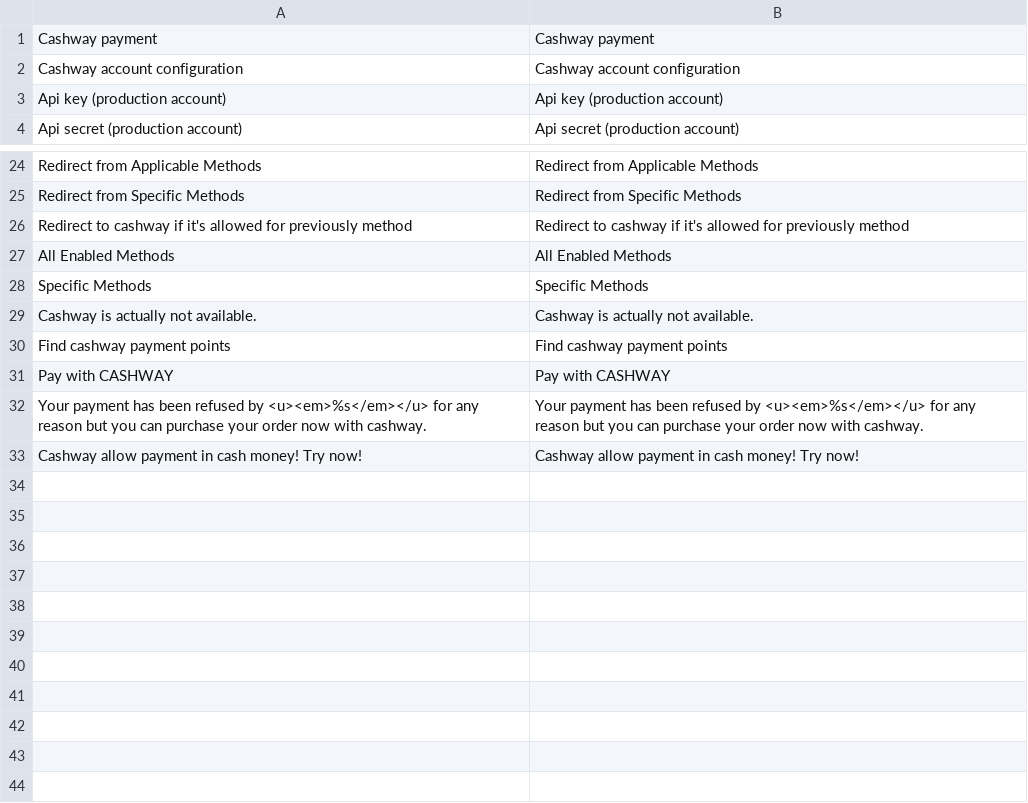
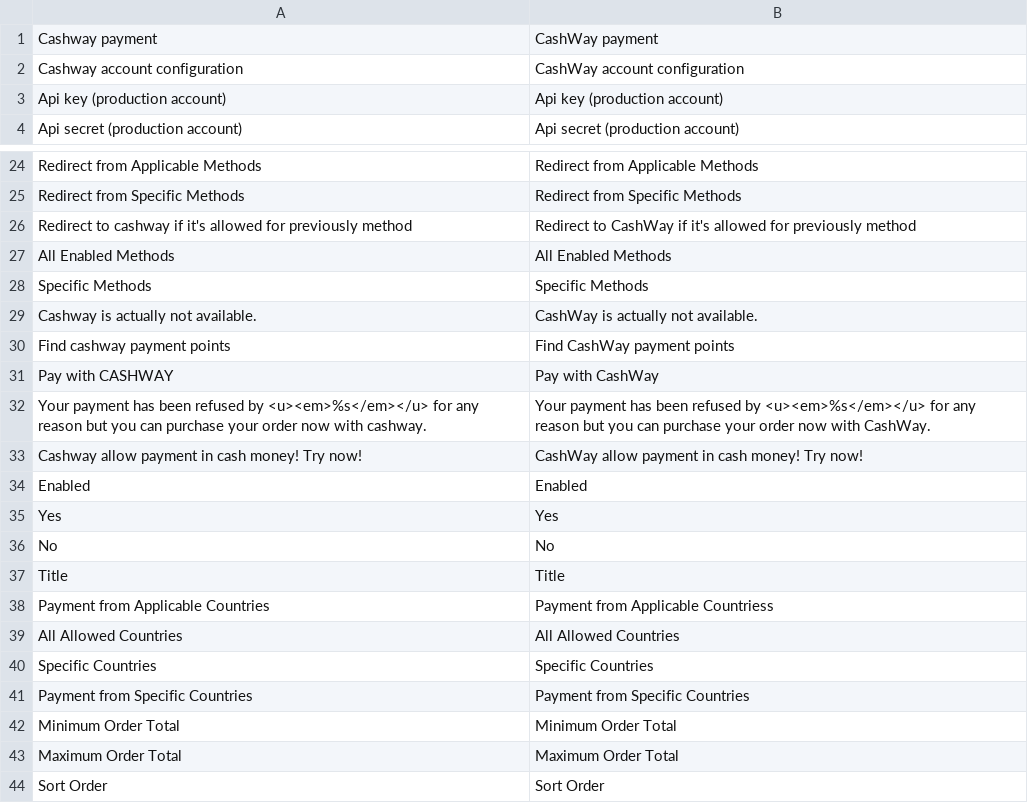
Before and after one commit to vAugagneur/plugins, a CSV file: src/magento/app/locale/en_US/Sirateck_Cashway.csv, drawn as a sheet; only a part is shown, gaps mark what is left out; the diff covers the shown part only.

```diff
--- a/src/magento/app/locale/en_US/Sirateck_Cashway.csv
+++ b/src/magento/app/locale/en_US/Sirateck_Cashway.csv
@@ -1,3 +1,3 @@
-"Cashway payment","Cashway payment"
-"Cashway account configuration","Cashway account configuration"
+"Cashway payment","CashWay payment"
+"Cashway account configuration","CashWay account configuration"
 "Api key (production account)","Api key (production account)"
@@ -25,9 +25,20 @@
 "Redirect from Specific Methods","Redirect from Specific Methods"
-"Redirect to cashway if it's allowed for previously method","Redirect to cashway if it's allowed for previously method"
+"Redirect to cashway if it's allowed for previously method","Redirect to CashWay if it's allowed for previously method"
 "All Enabled Methods","All Enabled Methods"
 "Specific Methods","Specific Methods"
-"Cashway is actually not available.","Cashway is actually not available."
-"Find cashway payment points","Find cashway payment points"
-"Pay with CASHWAY","Pay with CASHWAY"
-"Your payment has been refused by <u><em>%s</em></u> for any reason but you can purchase your order now with cashway.","Your payment has been refused by <u><em>%s</em></u> for any reason but you can purchase your order now with cashway."
-"Cashway allow payment in cash money! Try now!","Cashway allow payment in cash money! Try now!"
+"Cashway is actually not available.","CashWay is actually not available."
+"Find cashway payment points","Find CashWay payment points"
+"Pay with CASHWAY","Pay with CashWay"
+"Your payment has been refused by <u><em>%s</em></u> for any reason but you can purchase your order now with cashway.","Your payment has been refused by <u><em>%s</em></u> for any reason but you can purchase your order now with CashWay."
+"Cashway allow payment in cash money! Try now!","CashWay allow payment in cash money! Try now!"
+"Enabled","Enabled"
+"Yes","Yes"
+"No","No"
+"Title","Title"
+"Payment from Applicable Countries","Payment from Applicable Countriess"
+"All Allowed Countries","All Allowed Countries"
+"Specific Countries","Specific Countries"
+"Payment from Specific Countries","Payment from Specific Countries"
+"Minimum Order Total","Minimum Order Total"
+"Maximum Order Total","Maximum Order Total"
+"Sort Order","Sort Order"
```
Also changed, not shown: 3 edited cells elsewhere in this file, src/magento/app/locale/fr_FR/Sirateck_Cashway.csv.
